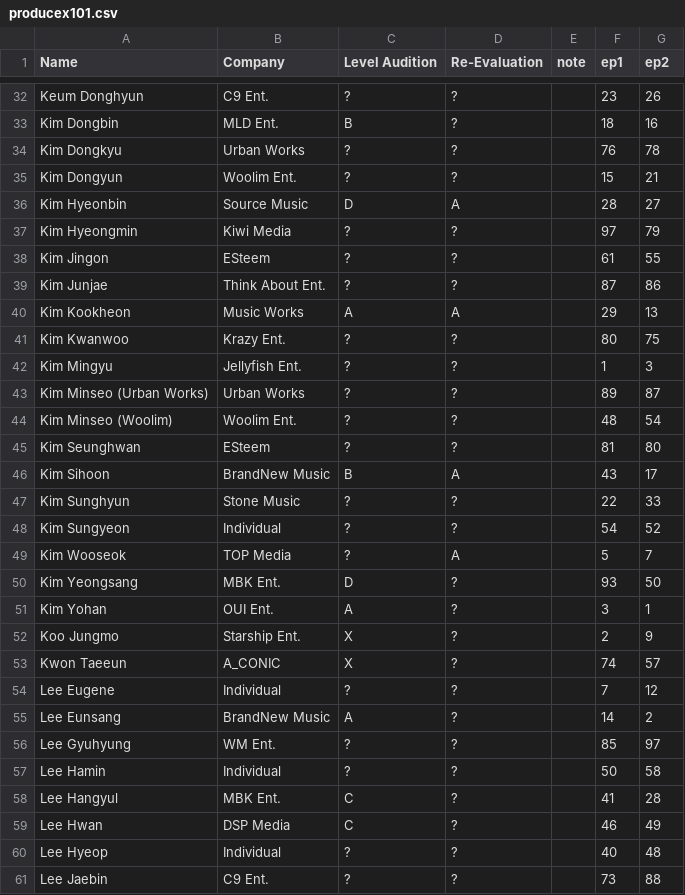
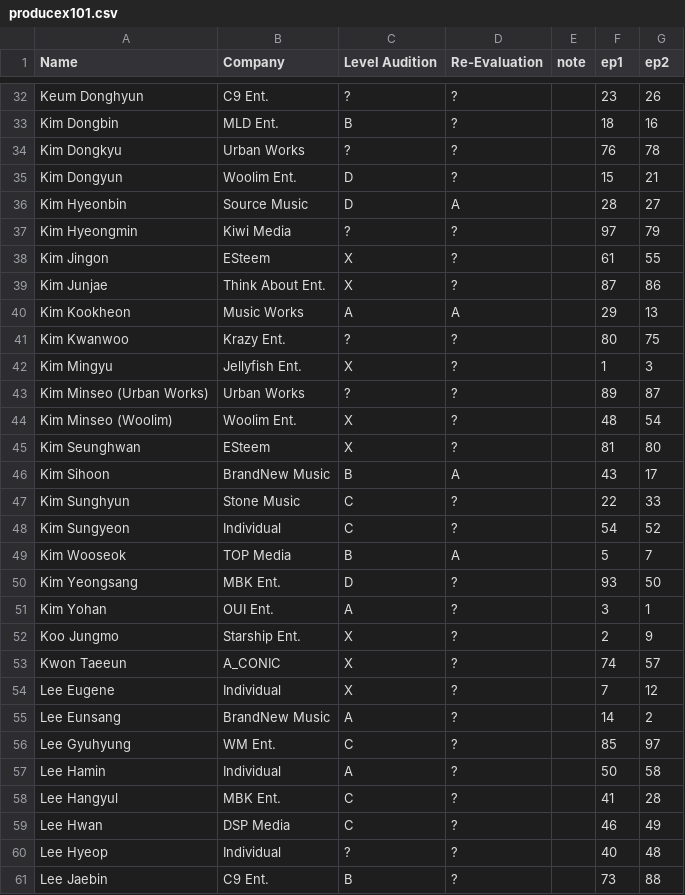
Before and after one commit to ajyu124/px101ranking, a CSV file: producex101.csv, drawn as a sheet; only a part is shown, gaps mark what is left out; the diff covers the shown part only.

Commit message:
Update producex101.csv

```diff
--- a/producex101.csv
+++ b/producex101.csv
@@ -34,17 +34,17 @@ Kim Dongbin,MLD Ent.,B,?,,18,16
 Kim Dongkyu,Urban Works,?,?,,76,78
-Kim Dongyun,Woolim Ent.,?,?,,15,21
+Kim Dongyun,Woolim Ent.,D,?,,15,21
 Kim Hyeonbin,Source Music,D,A,,28,27
 Kim Hyeongmin,Kiwi Media,?,?,,97,79
-Kim Jingon,ESteem,?,?,,61,55
-Kim Junjae,Think About Ent.,?,?,,87,86
+Kim Jingon,ESteem,X,?,,61,55
+Kim Junjae,Think About Ent.,X,?,,87,86
 Kim Kookheon,Music Works,A,A,,29,13
 Kim Kwanwoo,Krazy Ent.,?,?,,80,75
-Kim Mingyu,Jellyfish Ent.,?,?,,1,3
+Kim Mingyu,Jellyfish Ent.,X,?,,1,3
 Kim Minseo (Urban Works),Urban Works,?,?,,89,87
-Kim Minseo (Woolim),Woolim Ent.,?,?,,48,54
-Kim Seunghwan,ESteem,?,?,,81,80
+Kim Minseo (Woolim),Woolim Ent.,X,?,,48,54
+Kim Seunghwan,ESteem,X,?,,81,80
 Kim Sihoon,BrandNew Music,B,A,,43,17
-Kim Sunghyun,Stone Music,?,?,,22,33
-Kim Sungyeon,Individual,?,?,,54,52
-Kim Wooseok,TOP Media,?,A,,5,7
+Kim Sunghyun,Stone Music,C,?,,22,33
+Kim Sungyeon,Individual,C,?,,54,52
+Kim Wooseok,TOP Media,B,A,,5,7
 Kim Yeongsang,MBK Ent.,D,?,,93,50
@@ -53,6 +53,6 @@ Koo Jungmo,Starship Ent.,X,?,,2,9
 Kwon Taeeun,A_CONIC,X,?,,74,57
-Lee Eugene,Individual,?,?,,7,12
+Lee Eugene,Individual,X,?,,7,12
 Lee Eunsang,BrandNew Music,A,?,,14,2
-Lee Gyuhyung,WM Ent.,?,?,,85,97
-Lee Hamin,Individual,?,?,,50,58
+Lee Gyuhyung,WM Ent.,C,?,,85,97
+Lee Hamin,Individual,A,?,,50,58
 Lee Hangyul,MBK Ent.,C,?,,41,28
@@ -60,2 +60,2 @@ Lee Hwan,DSP Media,C,?,,46,49
 Lee Hyeop,Individual,?,?,,40,48
-Lee Jaebin,C9 Ent.,?,?,,73,88
+Lee Jaebin,C9 Ent.,B,?,,73,88
```
Also changed, not shown: 36 edited cells elsewhere in this file.
